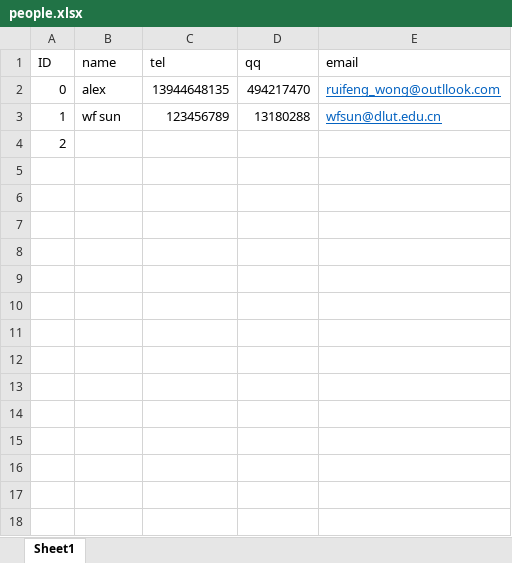
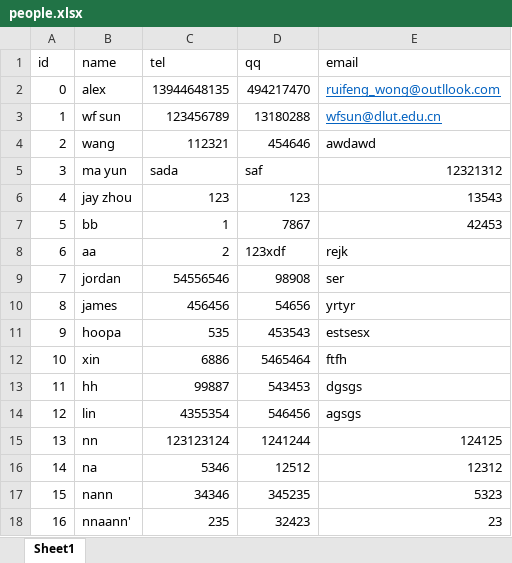
Before and after one commit to AlexWonga/j2ee_searchPeople, an Excel workbook: web/WEB-INF/contact/people.xlsx, sheet Sheet1, drawn as a sheet; values as stored, in another font and other column widths than the file's, no borders; the diff names each change by its address in the sheet, - before the commit and + after, or states it on an @@ line.

```diff
--- a/web/WEB-INF/contact/people.xlsx (sheet Sheet1)
+++ b/web/WEB-INF/contact/people.xlsx (sheet Sheet1)
-A1: ID
+A1: id
-B4 (name): (empty)
+B4 (name): wang
-C4 (tel): (empty)
+C4 (tel): 112321
-D4 (qq): (empty)
+D4 (qq): 454646
-E4 (email): (empty)
+E4 (email): awdawd
+row 5: 3 | ma yun | sada | saf | 12321312
+row 6: 4 | jay zhou | 123 | 123 | 13543
+row 7: 5 | bb | 1 | 7867 | 42453
+row 8: 6 | aa | 2 | 123xdf | rejk
+row 9: 7 | jordan | 54556546 | 98908 | ser
+row 10: 8 | james | 456456 | 54656 | yrtyr
+row 11: 9 | hoopa | 535 | 453543 | estsesx
+row 12: 10 | xin | 6886 | 5465464 | ftfh
+row 13: 11 | hh | 99887 | 543453 | dgsgs
+row 14: 12 | lin | 4355354 | 546456 | agsgs
+row 15: 13 | nn | 123123124 | 1241244 | 124125
+row 16: 14 | na | 5346 | 12512 | 12312
+row 17: 15 | nann | 34346 | 345235 | 5323
+row 18: 16 | nnaann' | 235 | 32423 | 23
```
Also changed, not shown: 9 other files.
